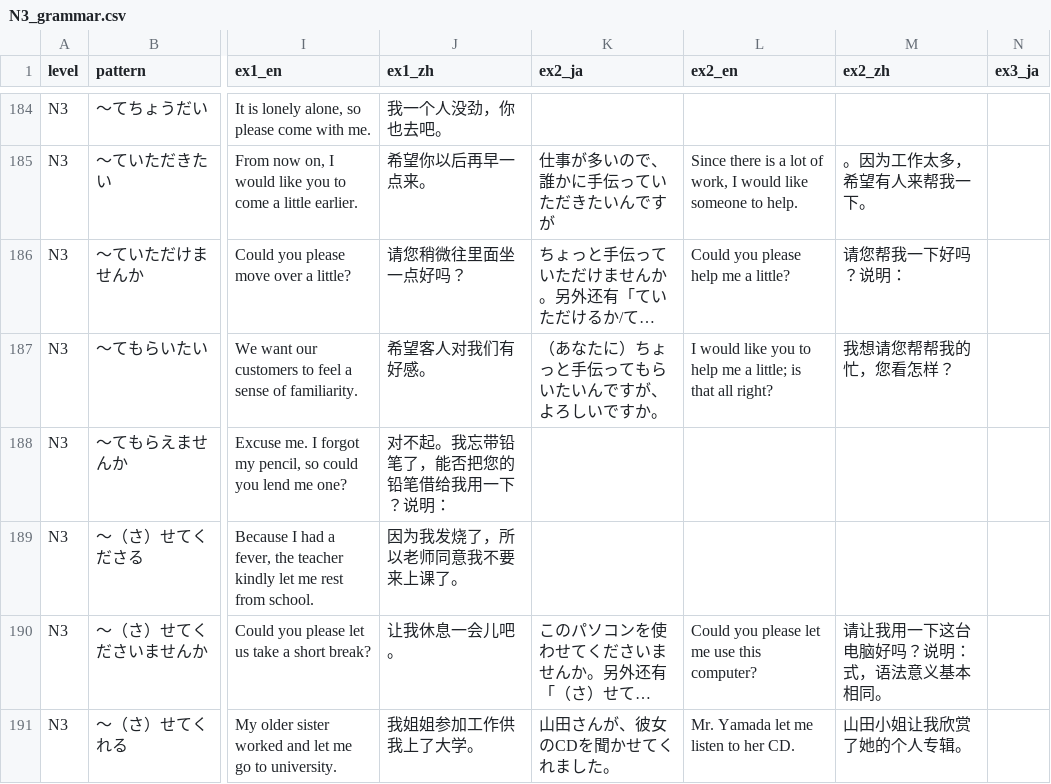
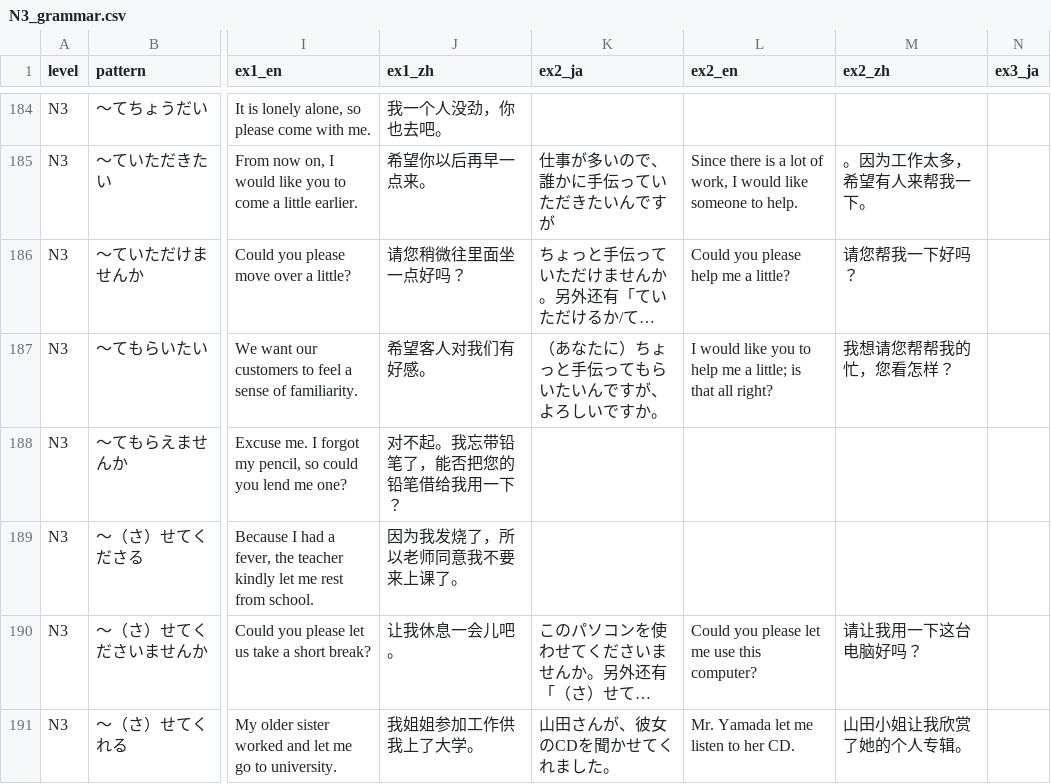
Before and after one commit to EugeneL-9929/LANG, a CSV file: jp/grammar/N3_grammar.csv, drawn as a sheet; only a part is shown, gaps mark what is left out; long unchanged cells end in …; the diff covers the shown part only; the diff names each change by its address in the sheet, - before the commit and + after, or states it on an @@ line.

```diff
--- a/jp/grammar/N3_grammar.csv
+++ b/jp/grammar/N3_grammar.csv
-M186 (ex2_zh): 请您帮我一下好吗？说明：
+M186 (ex2_zh): 请您帮我一下好吗？
-J188 (ex1_zh): 对不起。我忘带铅笔了，能否把您的铅笔借给我用一下？说明：
+J188 (ex1_zh): 对不起。我忘带铅笔了，能否把您的铅笔借给我用一下？
-M190 (ex2_zh): 请让我用一下这台电脑好吗？说明：式，语法意义基本相同。
+M190 (ex2_zh): 请让我用一下这台电脑好吗？
```
Also changed, not shown: 11 edited cells elsewhere in this file, jp/grammar/N4_grammar.csv, jp/notes/OCR修正清单.csv, 30 other files.
